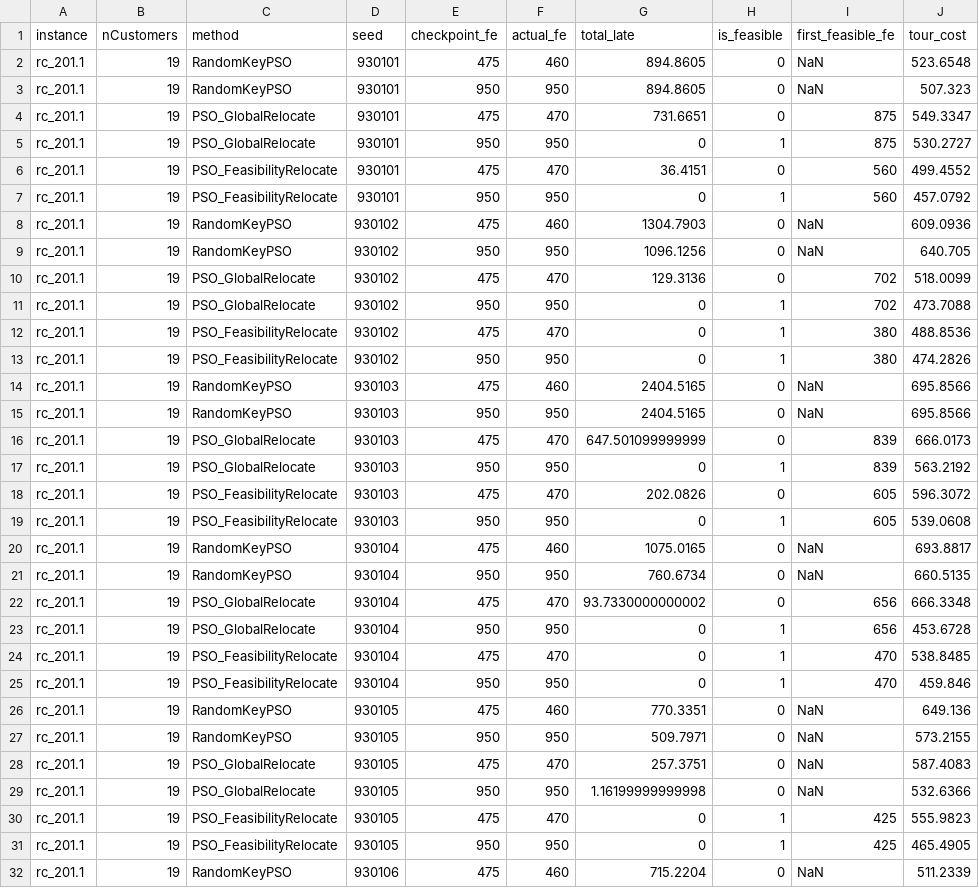
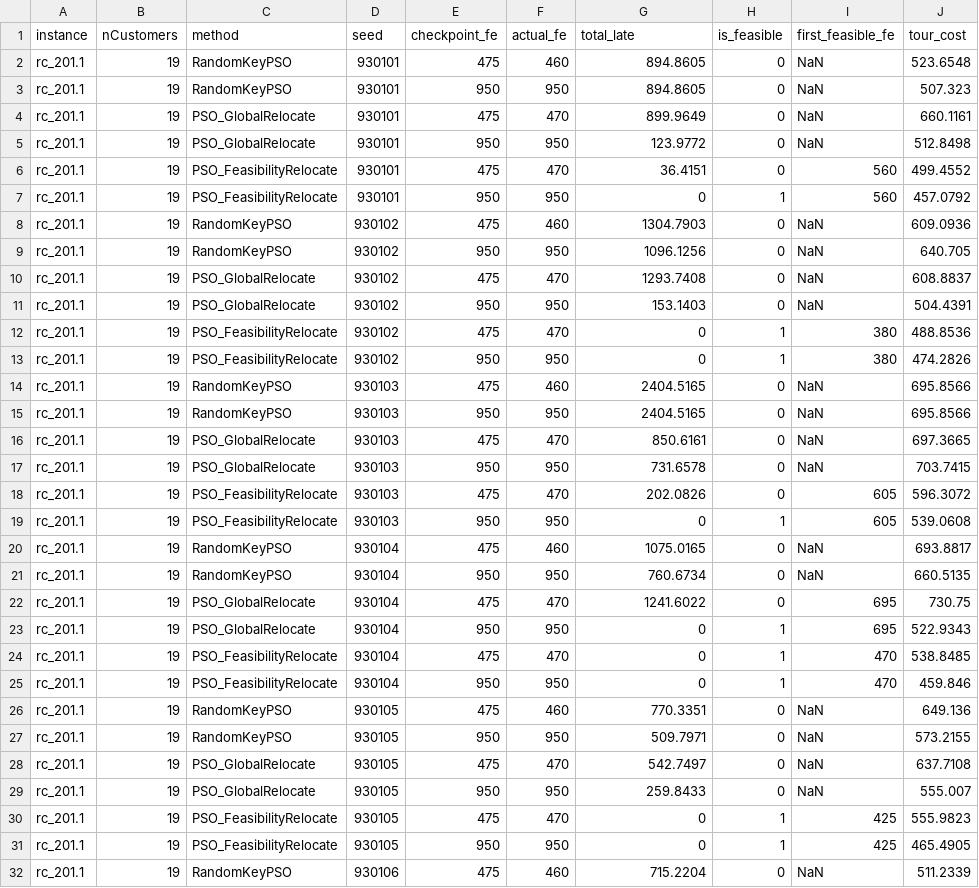
Before and after one commit to Xiaoqin-pro/drone, a CSV file: results/tsptw_feasibility_audit_summary.csv, drawn as a sheet; only a part is shown; the diff covers the shown part only.

```diff
--- a/results/tsptw_feasibility_audit_summary.csv
+++ b/results/tsptw_feasibility_audit_summary.csv
@@ -3,4 +3,4 @@ rc_201.1,19,RandomKeyPSO,930101,475,460,894.8605,0,NaN,523.6548
 rc_201.1,19,RandomKeyPSO,930101,950,950,894.8605,0,NaN,507.323
-rc_201.1,19,PSO_GlobalRelocate,930101,475,470,731.6651,0,875,549.3347
-rc_201.1,19,PSO_GlobalRelocate,930101,950,950,0,1,875,530.2727
+rc_201.1,19,PSO_GlobalRelocate,930101,475,470,899.9649,0,NaN,660.1161
+rc_201.1,19,PSO_GlobalRelocate,930101,950,950,123.9772,0,NaN,512.8498
 rc_201.1,19,PSO_FeasibilityRelocate,930101,475,470,36.4151,0,560,499.4552
@@ -9,4 +9,4 @@ rc_201.1,19,RandomKeyPSO,930102,475,460,1304.7903,0,NaN,609.0936
 rc_201.1,19,RandomKeyPSO,930102,950,950,1096.1256,0,NaN,640.705
-rc_201.1,19,PSO_GlobalRelocate,930102,475,470,129.3136,0,702,518.0099
-rc_201.1,19,PSO_GlobalRelocate,930102,950,950,0,1,702,473.7088
+rc_201.1,19,PSO_GlobalRelocate,930102,475,470,1293.7408,0,NaN,608.8837
+rc_201.1,19,PSO_GlobalRelocate,930102,950,950,153.1403,0,NaN,504.4391
 rc_201.1,19,PSO_FeasibilityRelocate,930102,475,470,0,1,380,488.8536
@@ -15,4 +15,4 @@ rc_201.1,19,RandomKeyPSO,930103,475,460,2404.5165,0,NaN,695.8566
 rc_201.1,19,RandomKeyPSO,930103,950,950,2404.5165,0,NaN,695.8566
-rc_201.1,19,PSO_GlobalRelocate,930103,475,470,647.501099999999,0,839,666.0173
-rc_201.1,19,PSO_GlobalRelocate,930103,950,950,0,1,839,563.2192
+rc_201.1,19,PSO_GlobalRelocate,930103,475,470,850.6161,0,NaN,697.3665
+rc_201.1,19,PSO_GlobalRelocate,930103,950,950,731.6578,0,NaN,703.7415
 rc_201.1,19,PSO_FeasibilityRelocate,930103,475,470,202.0826,0,605,596.3072
@@ -21,4 +21,4 @@ rc_201.1,19,RandomKeyPSO,930104,475,460,1075.0165,0,NaN,693.8817
 rc_201.1,19,RandomKeyPSO,930104,950,950,760.6734,0,NaN,660.5135
-rc_201.1,19,PSO_GlobalRelocate,930104,475,470,93.7330000000002,0,656,666.3348
-rc_201.1,19,PSO_GlobalRelocate,930104,950,950,0,1,656,453.6728
+rc_201.1,19,PSO_GlobalRelocate,930104,475,470,1241.6022,0,695,730.75
+rc_201.1,19,PSO_GlobalRelocate,930104,950,950,0,1,695,522.9343
 rc_201.1,19,PSO_FeasibilityRelocate,930104,475,470,0,1,470,538.8485
@@ -27,4 +27,4 @@ rc_201.1,19,RandomKeyPSO,930105,475,460,770.3351,0,NaN,649.136
 rc_201.1,19,RandomKeyPSO,930105,950,950,509.7971,0,NaN,573.2155
-rc_201.1,19,PSO_GlobalRelocate,930105,475,470,257.3751,0,NaN,587.4083
-rc_201.1,19,PSO_GlobalRelocate,930105,950,950,1.16199999999998,0,NaN,532.6366
+rc_201.1,19,PSO_GlobalRelocate,930105,475,470,542.7497,0,NaN,637.7108
+rc_201.1,19,PSO_GlobalRelocate,930105,950,950,259.8433,0,NaN,555.007
 rc_201.1,19,PSO_FeasibilityRelocate,930105,475,470,0,1,425,555.9823
```
Also changed, not shown: 112 edited cells elsewhere in this file, 3 other files.
